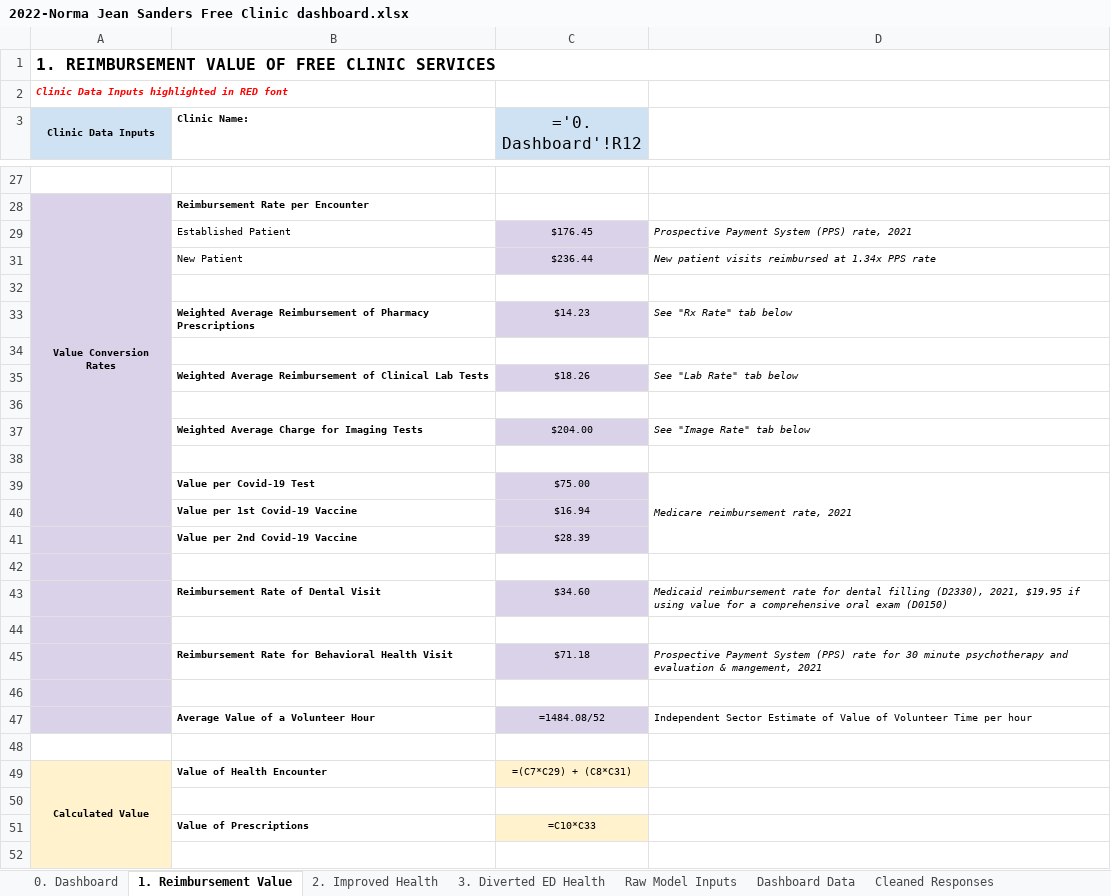
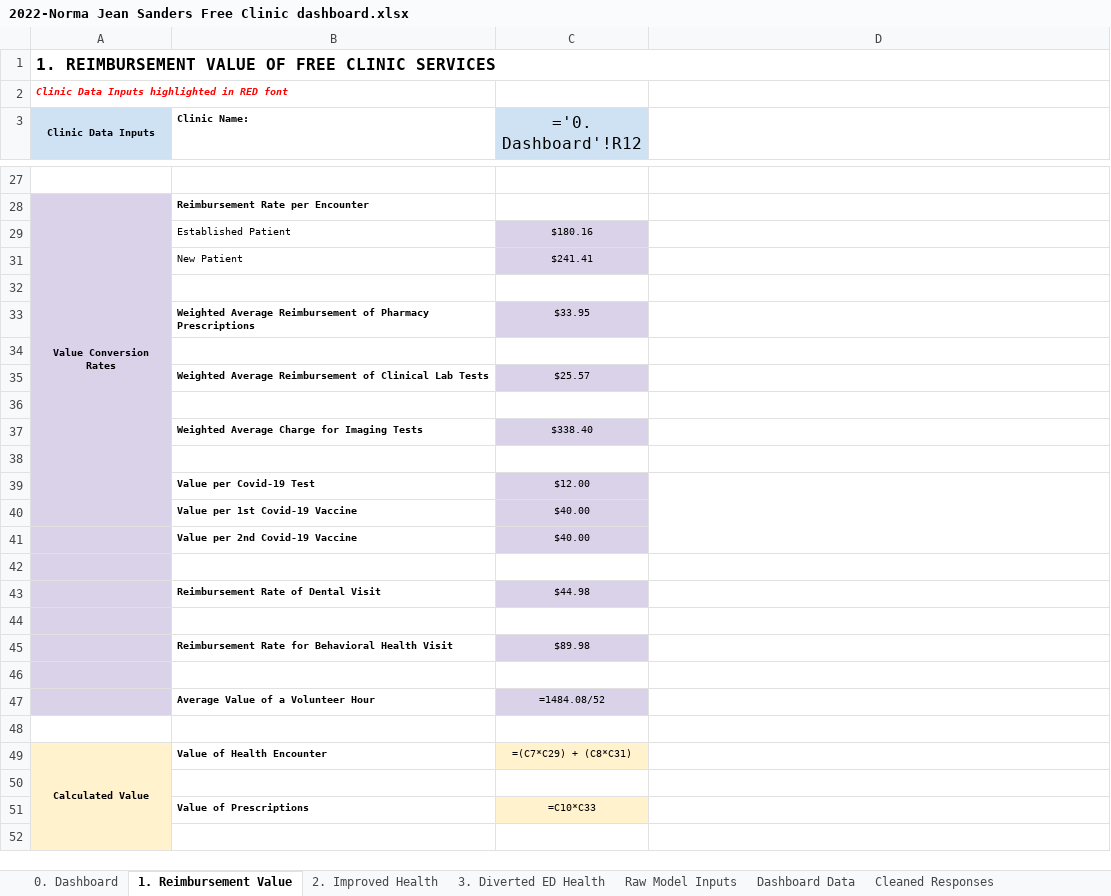
Before and after one commit to alansoetikno/fcc-dashbaord, an Excel workbook: static/2022-Norma Jean Sanders Free Clinic dashboard.xlsx, sheet 1. Reimbursement Value, drawn as a sheet; only a part is shown, gaps mark what is left out; values as stored, in another font and other column widths than the file's, no borders; formulas without a stored value are shown as written; removed rows and columns are numbered as before the commit, all else as after; the diff names each change by its address in the sheet, - before the commit and + after, or states it on an @@ line.

```diff
--- a/static/2022-Norma Jean Sanders Free Clinic dashboard.xlsx (sheet 1. Reimbursement Value)
+++ b/static/2022-Norma Jean Sanders Free Clinic dashboard.xlsx (sheet 1. Reimbursement Value)
-row 29:  | Established Patient | $176.45 | Prospective Payment System (PPS) rate, 2021
-row 31:  | New Patient | $236.44 | New patient visits reimbursed at 1.34x PPS rate
+row 29:  | Established Patient | $180.16
+row 31:  | New Patient | $241.41
-row 33:  | Weighted Average Reimbursement of Pharmacy Prescriptions | $14.23 | See "Rx Rate" tab below
+row 33:  | Weighted Average Reimbursement of Pharmacy Prescriptions | $33.95
-row 35:  | Weighted Average Reimbursement of Clinical Lab Tests | $18.26 | See "Lab Rate" tab below
+row 35:  | Weighted Average Reimbursement of Clinical Lab Tests | $25.57
-row 37:  | Weighted Average Charge for Imaging Tests | $204.00 | See "Image Rate" tab below
+row 37:  | Weighted Average Charge for Imaging Tests | $338.40
-row 39:  | Value per Covid-19 Test | $75.00 | Medicare reimbursement rate, 2021
-row 40:  | Value per 1st Covid-19 Vaccine | $16.94
-row 41:  | Value per 2nd Covid-19 Vaccine | $28.39
+row 39:  | Value per Covid-19 Test | $12.00
+row 40:  | Value per 1st Covid-19 Vaccine | $40.00
+row 41:  | Value per 2nd Covid-19 Vaccine | $40.00
-row 43:  | Reimbursement Rate of Dental Visit | $34.60 | Medicaid reimbursement rate for dental filling (D2330), 2021, $19.95 if using value for a comprehensive oral exam (D0150)
+row 43:  | Reimbursement Rate of Dental Visit | $44.98
-row 45:  | Reimbursement Rate for Behavioral Health Visit | $71.18 | Prospective Payment System (PPS) rate for 30 minute psychotherapy and evaluation & mangement, 2021
+row 45:  | Reimbursement Rate for Behavioral Health Visit | $89.98
-D47: Independent Sector Estimate of Value of Volunteer Time per hour
+D47: (empty)
```
Also changed, not shown: sheet Cleaned Responses, sheet Raw Model Inputs, sheet 0. Dashboard, hidden cells, static/2022-DuPage Health Coalition dashboard.xlsx, static/2022-ICN SHIFA Clinic dashboard.xlsx, 20 other files.
